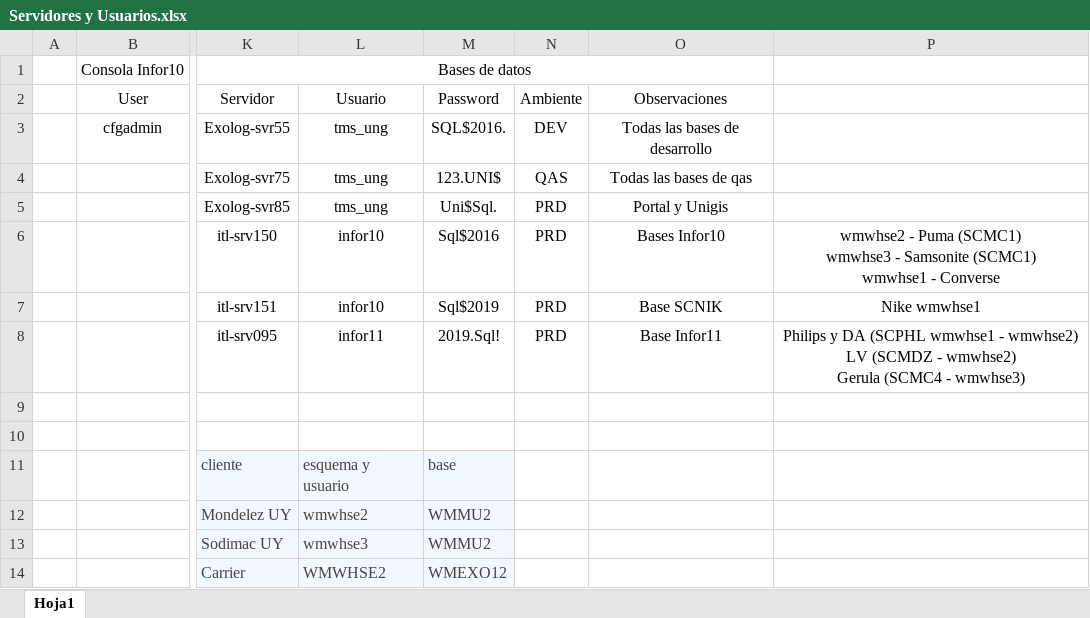
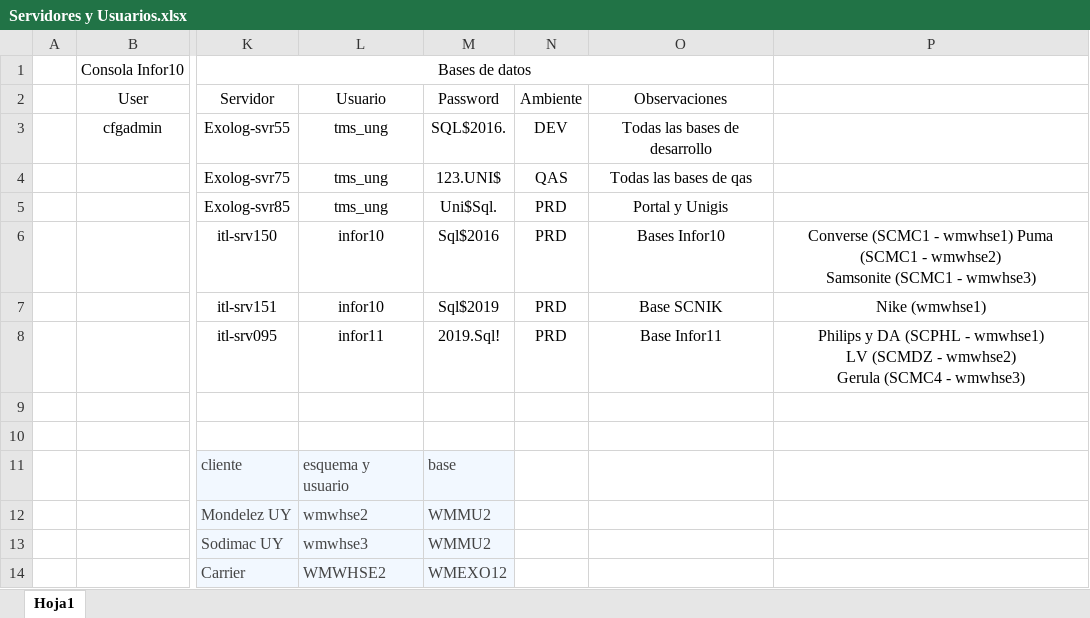
Before and after one commit to mauriciocrojas/TMS-QueryTools, an Excel workbook: Servidores y Usuarios.xlsx, sheet Hoja1, drawn as a sheet; only a part is shown, gaps mark what is left out; values as stored, in another font and other column widths than the file's, no borders; ↵ is a line break in a cell; the diff names each change by its address in the sheet, - before the commit and + after, or states it on an @@ line.

```diff
--- a/Servidores y Usuarios.xlsx (sheet Hoja1)
+++ b/Servidores y Usuarios.xlsx (sheet Hoja1)
-P6: wmwhse2 - Puma (SCMC1) ↵ wmwhse3 - Samsonite (SCMC1) ↵ wmwhse1 - Converse
+P6: Converse (SCMC1 - wmwhse1) Puma (SCMC1 - wmwhse2) ↵ Samsonite (SCMC1 - wmwhse3)
-P7: Nike wmwhse1
+P7: Nike (wmwhse1)
-P8: …DA (SCPHL wmwhse1 - wmwhse2) ↵ LV (SCMDZ…
+P8: …DA (SCPHL - wmwhse1) ↵ LV (SCMDZ…
```
Also changed, not shown: 34 other files.
